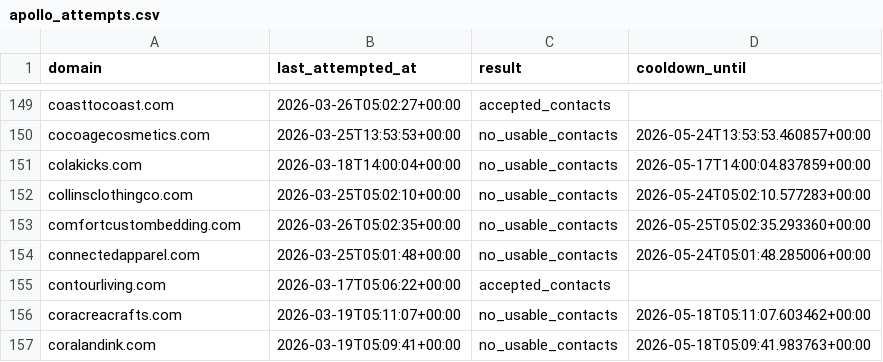
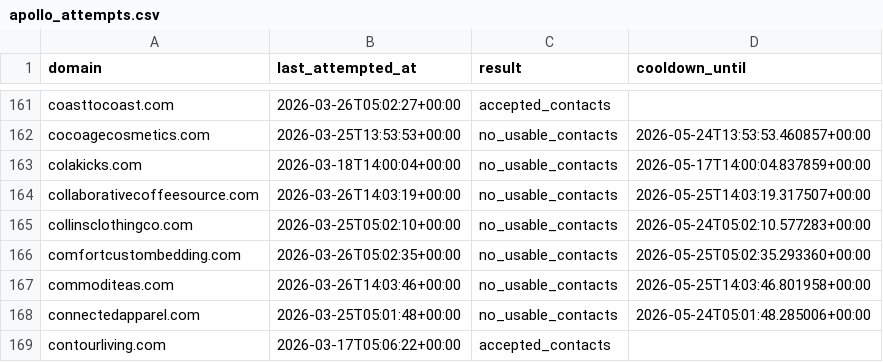
Before and after one commit to david-anata/Lead-scraper, a CSV file: state/apollo_attempts.csv, drawn as a sheet; only a part is shown, gaps mark what is left out; the shorter side is filled out with more unchanged rows; the diff covers the shown part only; the diff names each change by its address in the sheet, - before the commit and + after, or states it on an @@ line.

Commit message:
Update Apollo attempts state

```diff
--- a/state/apollo_attempts.csv
+++ b/state/apollo_attempts.csv
+row 164: collaborativecoffeesource.com | 2026-03-26T14:03:19+00:00 | no_usable_contacts | 2026-05-25T14:03:19.317507+00:00
+row 167: commoditeas.com | 2026-03-26T14:03:46+00:00 | no_usable_contacts | 2026-05-25T14:03:46.801958+00:00
```
Also changed, not shown: 42 added rows elsewhere in this file.
